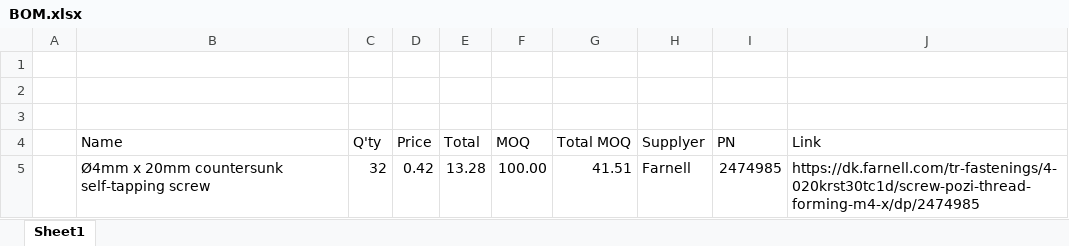
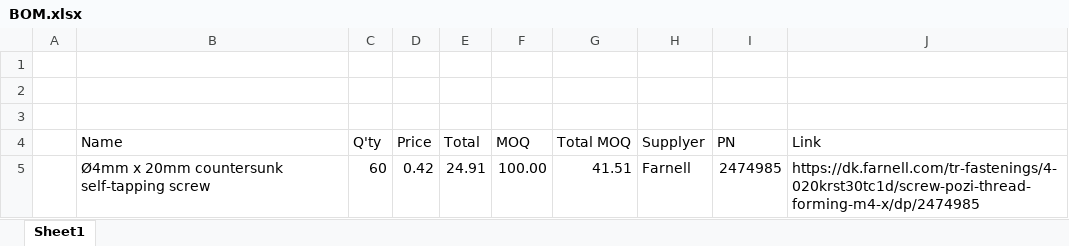
Before and after one commit to gilmiz/mechanics, an Excel workbook: RUR/BOM.xlsx, sheet Sheet1, drawn as a sheet; values as stored, in another font and other column widths than the file's, no borders; the diff names each change by its address in the sheet, - before the commit and + after, or states it on an @@ line.

```diff
--- a/RUR/BOM.xlsx (sheet Sheet1)
+++ b/RUR/BOM.xlsx (sheet Sheet1)
-C5 (Q'ty): 32
+C5 (Q'ty): 60
-E5 (Total): 13.28
+E5 (Total): 24.91
```
Also changed, not shown: 2 other files.
